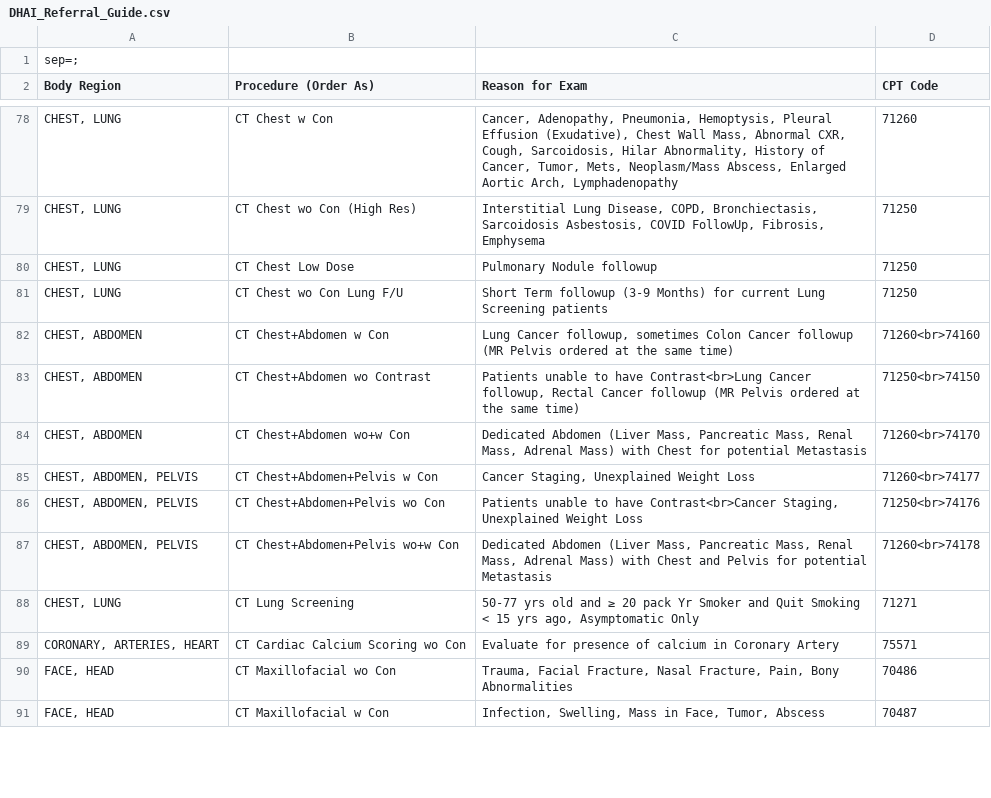
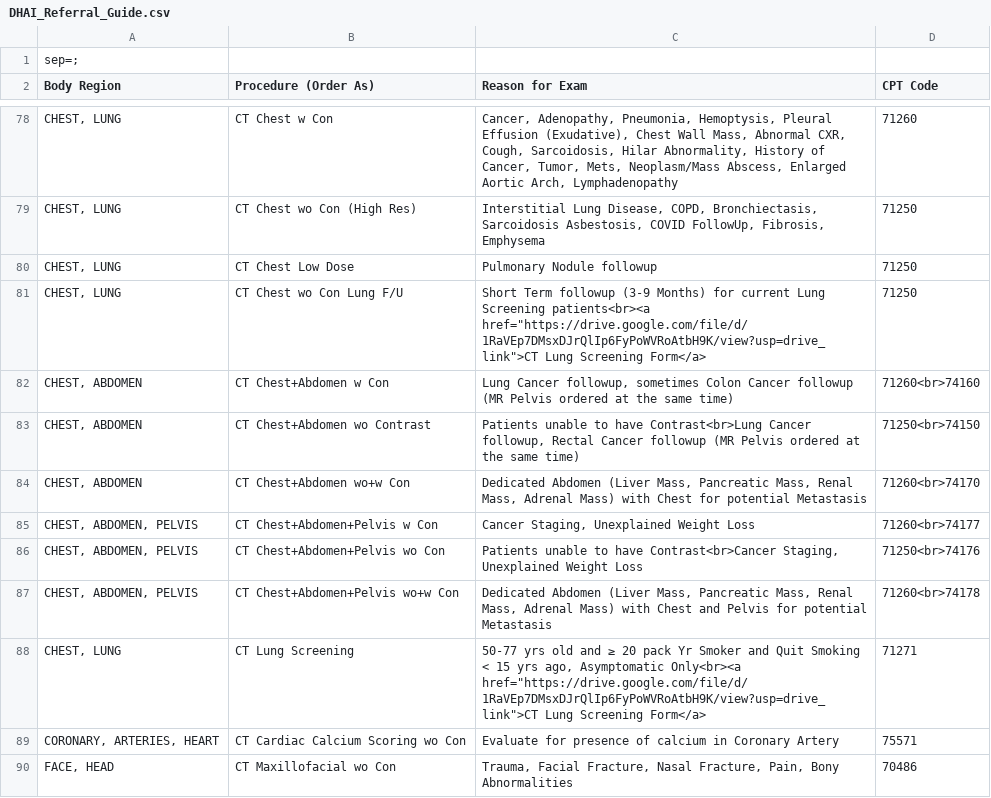
Before and after one commit to patrickdo/referralbinder, a CSV file: DHAI_Referral_Guide.csv, drawn as a sheet; only a part is shown, gaps mark what is left out; the shorter side is filled out with more unchanged rows.

Commit message:
link to CT Lung Screening Form

```diff
--- a/DHAI_Referral_Guide.csv
+++ b/DHAI_Referral_Guide.csv
@@ -80,3 +80,3 @@ CHEST, LUNG;CT Chest wo Con (High Res);Interstitial Lung Disease, COPD, Bronchie
 CHEST, LUNG;CT Chest Low Dose;Pulmonary Nodule followup;71250
-CHEST, LUNG;CT Chest wo Con Lung F/U;Short Term followup (3-9 Months) for current Lung Screening patients;71250
+CHEST, LUNG;CT Chest wo Con Lung F/U;Short Term followup (3-9 Months) for current Lung Screening patients<br><a href="https://drive.google.com/file/d/1RaVEp7DMsxDJrQlIp6FyPoWVRoAtbH9K/view?usp=drive_link">CT Lung Screening Form</a>;71250
 CHEST, ABDOMEN;CT Chest+Abdomen w Con;Lung Cancer followup, sometimes Colon Cancer followup (MR Pelvis ordered at the same time);71260<br>74160
@@ -87,3 +87,3 @@ CHEST, ABDOMEN, PELVIS;CT Chest+Abdomen+Pelvis wo Con;Patients unable to have Co
 CHEST, ABDOMEN, PELVIS;CT Chest+Abdomen+Pelvis wo+w Con;Dedicated Abdomen (Liver Mass, Pancreatic Mass, Renal Mass, Adrenal Mass) with Chest and Pelvis for potential Metastasis;71260<br>74178
-CHEST, LUNG;CT Lung Screening;50-77 yrs old and ≥ 20 pack Yr Smoker and Quit Smoking < 15 yrs ago, Asymptomatic Only;71271
+CHEST, LUNG;CT Lung Screening;50-77 yrs old and ≥ 20 pack Yr Smoker and Quit Smoking < 15 yrs ago, Asymptomatic Only<br><a href="https://drive.google.com/file/d/1RaVEp7DMsxDJrQlIp6FyPoWVRoAtbH9K/view?usp=drive_link">CT Lung Screening Form</a>;71271
 CORONARY, ARTERIES, HEART;CT Cardiac Calcium Scoring wo Con;Evaluate for presence of calcium in Coronary Artery;75571
```
Also changed, not shown: 1 other file.
